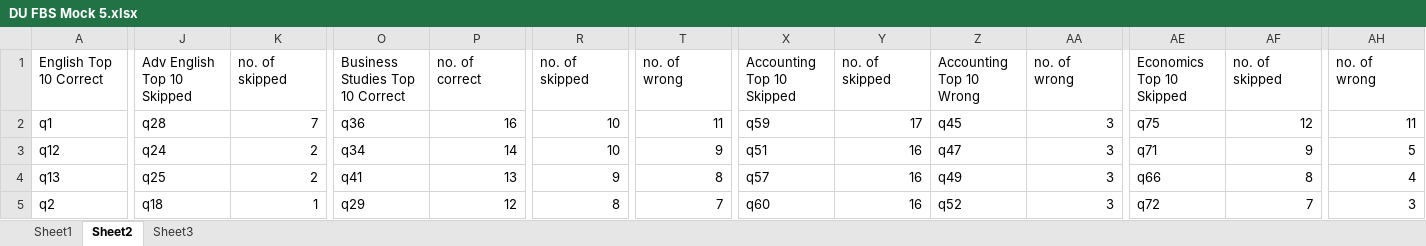
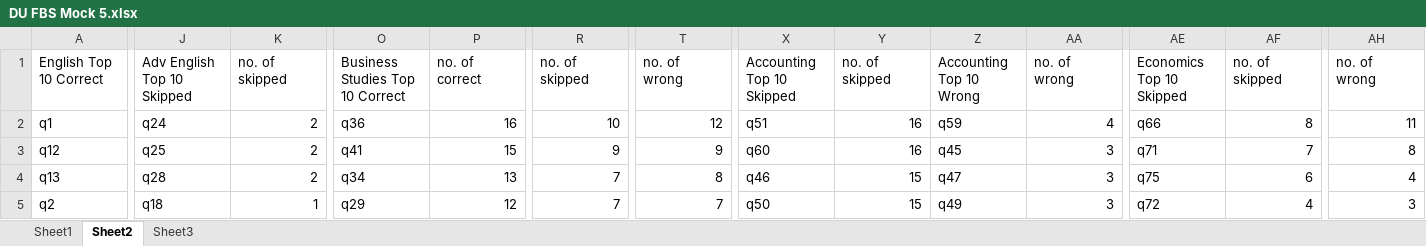
Before and after one commit to Ahnafahad/VH-Website, an Excel workbook: Results/DU FBS Mocks/DU FBS Mock 5.xlsx, sheet Sheet2, drawn as a sheet; only a part is shown, gaps mark what is left out; values as stored, in another font and other column widths than the file's, no borders; the diff covers the shown part only; the diff names each change by its address in the sheet, - before the commit and + after, or states it on an @@ line.

```diff
--- a/Results/DU FBS Mocks/DU FBS Mock 5.xlsx (sheet Sheet2)
+++ b/Results/DU FBS Mocks/DU FBS Mock 5.xlsx (sheet Sheet2)
-J2: q28
+J2: q24
-K2: 7
+K2: 2
-T2: 11
+T2: 12
-X2: q59
+X2: q51
-Y2: 17
+Y2: 16
-Z2: q45
+Z2: q59
-AA2: 3
+AA2: 4
-AE2: q75
+AE2: q66
-AF2: 12
+AF2: 8
-J3: q24
+J3: q25
-O3: q34
+O3: q41
-P3: 14
+P3: 15
-R3: 10
+R3: 9
-X3: q51
+X3: q60
-Z3: q47
+Z3: q45
-AF3: 9
+AF3: 7
-AH3: 5
+AH3: 8
-J4: q25
+J4: q28
-O4: q41
+O4: q34
-R4: 9
+R4: 7
-X4: q57
+X4: q46
-Y4:Y5: 16
+Y4:Y5: 15
-Z4: q49
+Z4: q47
-AE4: q66
+AE4: q75
-AF4: 8
+AF4: 6
-R5: 8
+R5: 7
-X5: q60
+X5: q50
-Z5: q52
+Z5: q49
-AF5: 7
+AF5: 4
```
Also changed, not shown: 82 edited cells elsewhere in this sheet, sheet Sheet1, sheet Sheet3, 7 other files.
